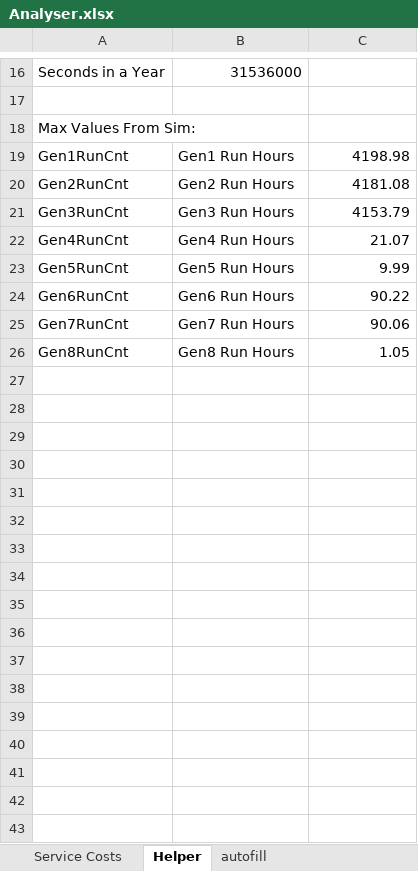
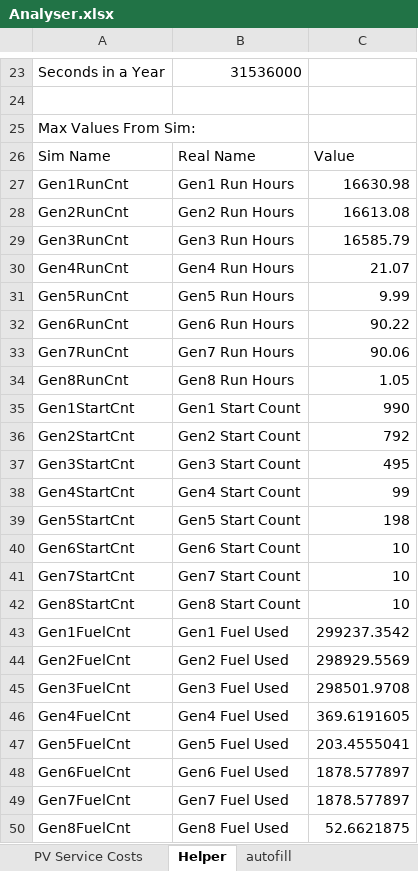
Before and after one commit to thinkOfaNumber/Asim, an Excel workbook: SolarLoadModel/Data/Analyser.xlsx, sheet Helper, drawn as a sheet; only a part is shown, gaps mark what is left out; values as stored, in another font and other column widths than the file's, no borders; addresses are those after the commit; the diff covers the shown part only; the diff names each change by its address in the sheet, - before the commit and + after, or states it on an @@ line.

```diff
--- a/SolarLoadModel/Data/Analyser.xlsx (sheet Helper)
+++ b/SolarLoadModel/Data/Analyser.xlsx (sheet Helper)
+sheet tab: PV Service Costs
+row 26: Sim Name | Real Name | Value
-C27: 4198.98
+C27: 16630.98
-C28: 4181.08
+C28: 16613.08
-C29: 4153.79
+C29: 16585.79
+row 35: Gen1StartCnt | Gen1 Start Count | 990
+row 36: Gen2StartCnt | Gen2 Start Count | 792
+row 37: Gen3StartCnt | Gen3 Start Count | 495
+row 38: Gen4StartCnt | Gen4 Start Count | 99
+row 39: Gen5StartCnt | Gen5 Start Count | 198
+row 40: Gen6StartCnt | Gen6 Start Count | 10
+row 41: Gen7StartCnt | Gen7 Start Count | 10
+row 42: Gen8StartCnt | Gen8 Start Count | 10
+row 43: Gen1FuelCnt | Gen1 Fuel Used | 299237.3542
+row 44: Gen2FuelCnt | Gen2 Fuel Used | 298929.5569
+row 45: Gen3FuelCnt | Gen3 Fuel Used | 298501.9708
+row 46: Gen4FuelCnt | Gen4 Fuel Used | 369.6191605
+row 47: Gen5FuelCnt | Gen5 Fuel Used | 203.4555041
+row 48: Gen6FuelCnt | Gen6 Fuel Used | 1878.577897
+row 49: Gen7FuelCnt | Gen7 Fuel Used | 1878.577897
+row 50: Gen8FuelCnt | Gen8 Fuel Used | 52.6621875
```
Also changed, not shown: 7 added rows and 7 edited cells elsewhere in this sheet, sheet autofill, sheet Gen Running Costs, other sheet tabs, formulas that keep their value, ExcelReader/data/Example.xlsx, 1 other file.
